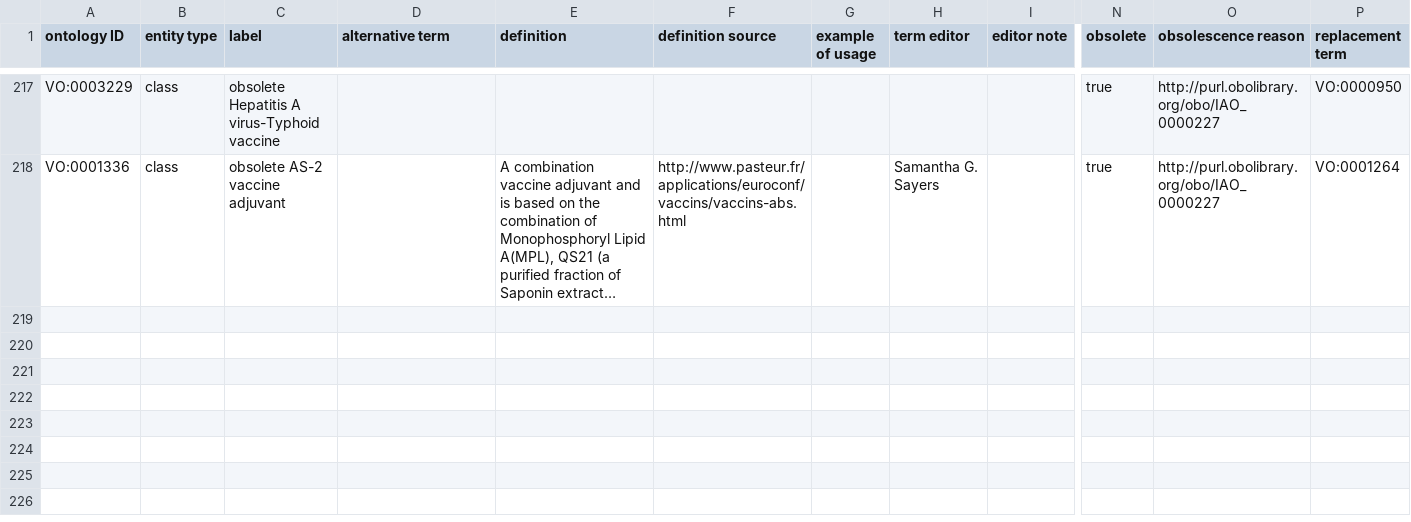
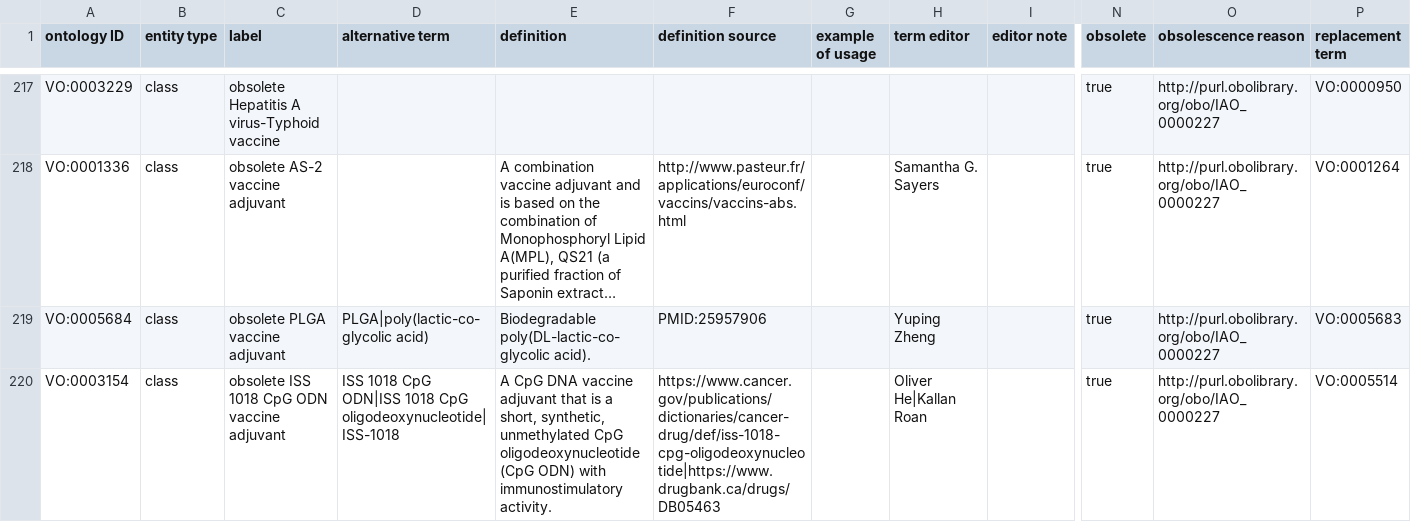
Before and after one commit to vaccineontology/VO, a CSV file: src/templates/obsolete.csv, drawn as a sheet; only a part is shown, gaps mark what is left out; long unchanged cells end in …; rows hold the shown columns only; the diff names each change by its address in the sheet, - before the commit and + after, or states it on an @@ line.

Commit message:
deprecated two vaccine adjuvants merged to same adjuvants with different labels

```diff
--- a/src/templates/obsolete.csv
+++ b/src/templates/obsolete.csv
+row 219: VO:0005684 | class | obsolete PLGA vaccine adjuvant | PLGA|poly(lactic-co-glycolic acid) | Biodegradable poly(DL-lactic-co-glycolic acid). | PMID:25957906 |  | Yuping Zheng |  | true | http://purl.obolibrary.org/obo/IAO_0000227 | VO:0005683
+row 220: VO:0003154 | class | obsolete ISS 1018 CpG ODN vaccine adjuvant | ISS 1018 CpG ODN|ISS 1018 CpG oligodeoxynucleotide|ISS-1018 | A CpG DNA vaccine adjuvant that is a short, synthetic, unmethylated CpG oligodeoxynucleotide (CpG ODN) with immunostimulatory activity. | https://www.cancer.gov/publications/dictionaries/cancer-drug/def/iss-1018-cpg-oligodeoxynucleotide|https://www.drugbank.ca/drugs/DB05463 |  | Oliver He|Kallan Roan |  | true | http://purl.obolibrary.org/obo/IAO_0000227 | VO:0005514
```
Also changed, not shown: 1 other file.
